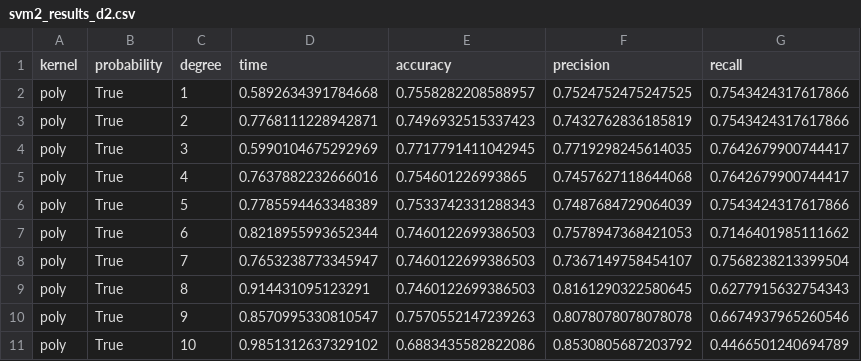
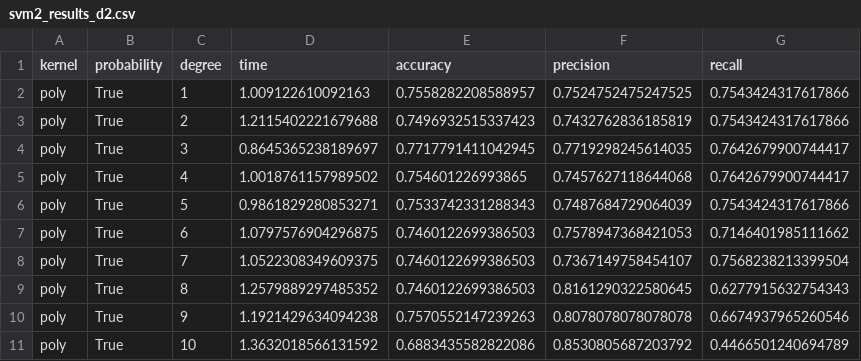
Before and after one commit to cmbfuqua/GT_Machine_Learning, a CSV file: Assignment-1/svm2_results_d2.csv, drawn as a sheet.

```diff
--- a/Assignment-1/svm2_results_d2.csv
+++ b/Assignment-1/svm2_results_d2.csv
@@ -1,11 +1,11 @@
 kernel,probability,degree,time,accuracy,precision,recall
-poly,True,1,0.5892634391784668,0.7558282208588957,0.7524752475247525,0.7543424317617866
-poly,True,2,0.7768111228942871,0.7496932515337423,0.7432762836185819,0.7543424317617866
-poly,True,3,0.5990104675292969,0.7717791411042945,0.7719298245614035,0.7642679900744417
-poly,True,4,0.7637882232666016,0.754601226993865,0.7457627118644068,0.7642679900744417
-poly,True,5,0.7785594463348389,0.7533742331288343,0.7487684729064039,0.7543424317617866
-poly,True,6,0.8218955993652344,0.7460122699386503,0.7578947368421053,0.7146401985111662
-poly,True,7,0.7653238773345947,0.7460122699386503,0.7367149758454107,0.7568238213399504
-poly,True,8,0.914431095123291,0.7460122699386503,0.8161290322580645,0.6277915632754343
-poly,True,9,0.8570995330810547,0.7570552147239263,0.8078078078078078,0.6674937965260546
-poly,True,10,0.9851312637329102,0.6883435582822086,0.8530805687203792,0.4466501240694789
+poly,True,1,1.009122610092163,0.7558282208588957,0.7524752475247525,0.7543424317617866
+poly,True,2,1.2115402221679688,0.7496932515337423,0.7432762836185819,0.7543424317617866
+poly,True,3,0.8645365238189697,0.7717791411042945,0.7719298245614035,0.7642679900744417
+poly,True,4,1.0018761157989502,0.754601226993865,0.7457627118644068,0.7642679900744417
+poly,True,5,0.9861829280853271,0.7533742331288343,0.7487684729064039,0.7543424317617866
+poly,True,6,1.0797576904296875,0.7460122699386503,0.7578947368421053,0.7146401985111662
+poly,True,7,1.0522308349609375,0.7460122699386503,0.7367149758454107,0.7568238213399504
+poly,True,8,1.2579889297485352,0.7460122699386503,0.8161290322580645,0.6277915632754343
+poly,True,9,1.1921429634094238,0.7570552147239263,0.8078078078078078,0.6674937965260546
+poly,True,10,1.3632018566131592,0.6883435582822086,0.8530805687203792,0.4466501240694789
```
Also changed, not shown: Assignment-1/best_metrics_parameters.csv, Assignment-1/boost2_results_d2.csv, 8 other files.
